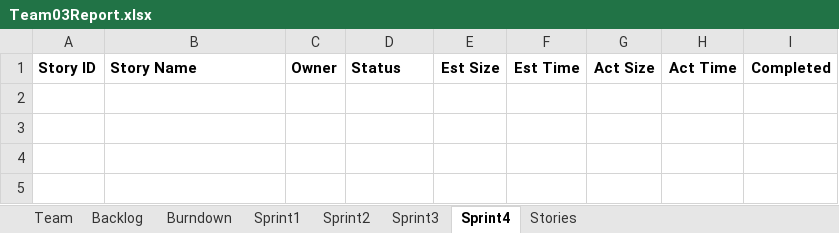
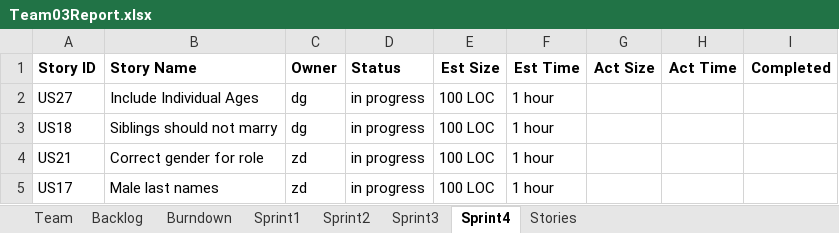
Before and after one commit to zdonato/GEDComReader, an Excel workbook: Team03Report.xlsx, sheet Sprint4, drawn as a sheet; values as stored, in another font and other column widths than the file's, no borders; the diff names each change by its address in the sheet, - before the commit and + after, or states it on an @@ line.

Commit message:
ZD Sprint 3 Work.

```diff
--- a/Team03Report.xlsx (sheet Sprint4)
+++ b/Team03Report.xlsx (sheet Sprint4)
+row 2: US27 | Include Individual Ages | dg | in progress | 100 LOC | 1 hour
+row 3: US18 | Siblings should not marry | dg | in progress | 100 LOC | 1 hour
+row 4: US21 | Correct gender for role | zd | in progress | 100 LOC | 1 hour
+row 5: US17 | Male last names | zd | in progress | 100 LOC | 1 hour
```
Also changed, not shown: sheet Sprint3, sheet Backlog, sheet Burndown, charts or pictures, 4 other files.
